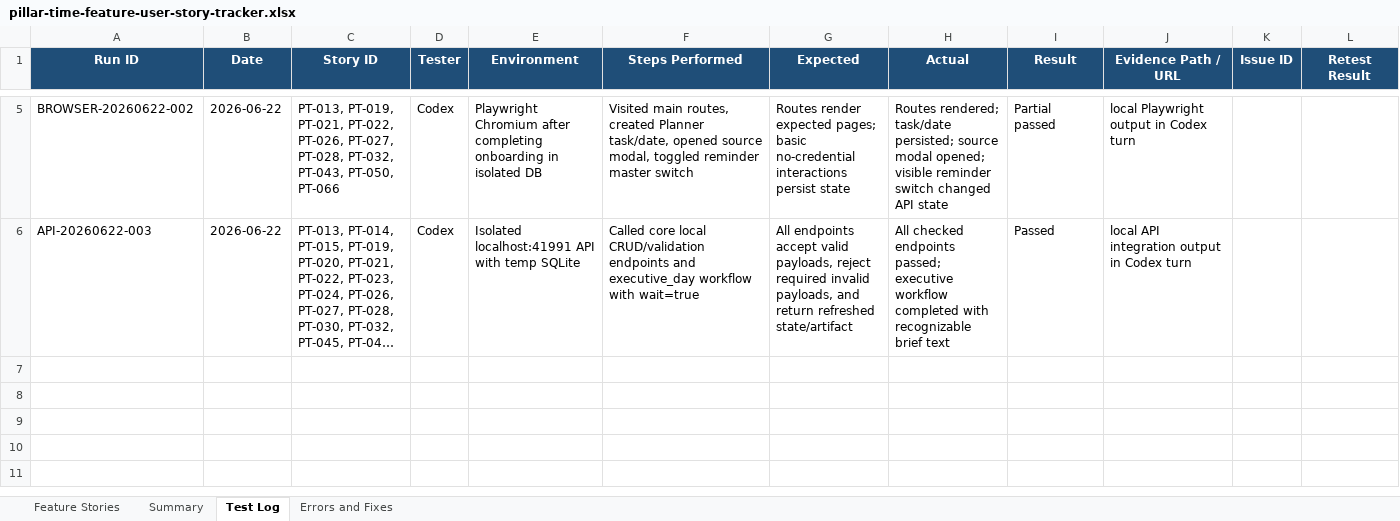
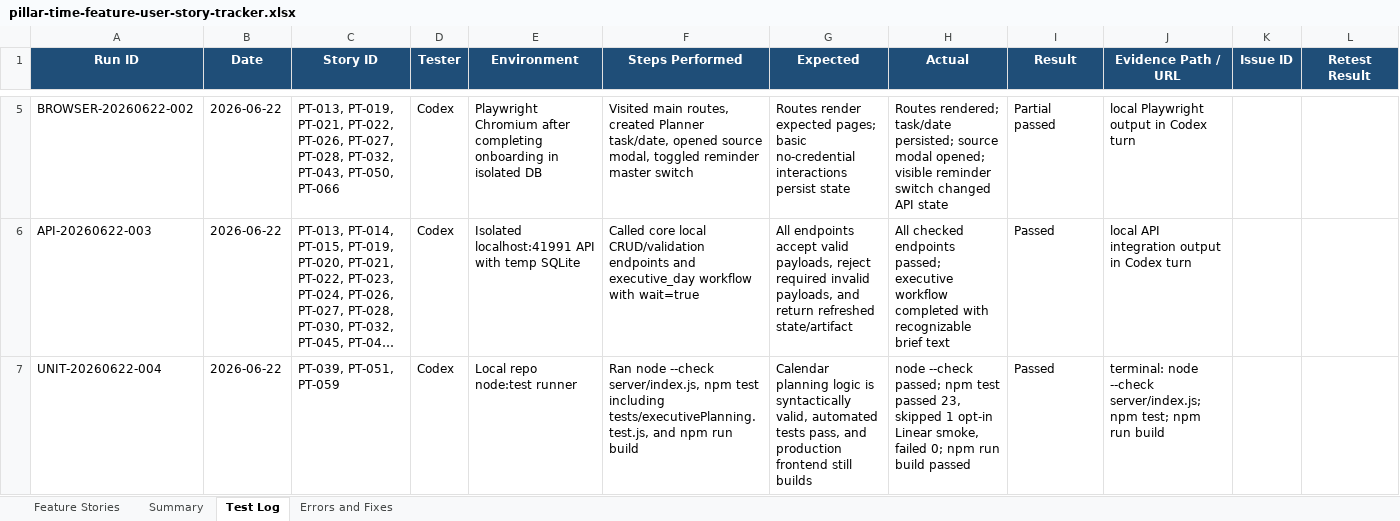
Before and after one commit to Transformation-Agency/pillar-time, an Excel workbook: docs/pillar-time-feature-user-story-tracker.xlsx, sheet Test Log, drawn as a sheet; only a part is shown, gaps mark what is left out; long unchanged cells end in …; values as stored, in another font and other column widths than the file's, no borders; the diff names each change by its address in the sheet, - before the commit and + after, or states it on an @@ line.

Commit message:
Add calendar planning tests and tracker evidence

```diff
--- a/docs/pillar-time-feature-user-story-tracker.xlsx (sheet Test Log)
+++ b/docs/pillar-time-feature-user-story-tracker.xlsx (sheet Test Log)
+row 7: UNIT-20260622-004 | 2026-06-22 | PT-039, PT-051, PT-059 | Codex | Local repo node:test runner | Ran node --check server/index.js, npm test including tests/executivePlanning.test.js, and npm run build | Calendar planning logic is syntactically valid, automated tests pass, and production frontend still builds | node --check passed; npm test passed 23, skipped 1 opt-in Linear smoke, failed 0; npm run build passed | Passed | terminal: node --check server/index.js; npm test; npm run build
```
Also changed, not shown: sheet Feature Stories, sheet Summary, 3 other files.
